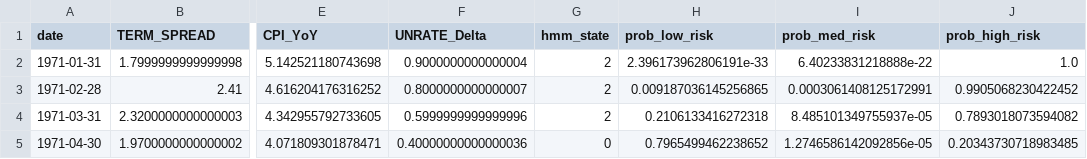
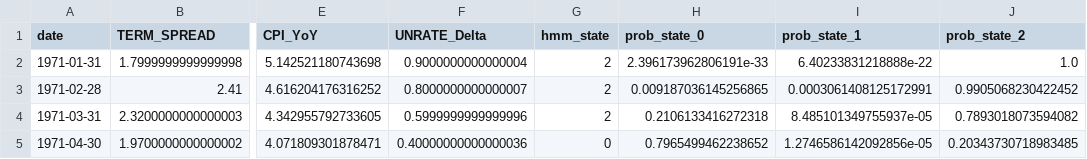
Before and after one commit to aakash-ramesh/advanced-vol-forecasting, a CSV file: data/master/hmm_macro_regimes_monthly.csv, drawn as a sheet; only a part is shown, gaps mark what is left out; the diff names each change by its address in the sheet, - before the commit and + after, or states it on an @@ line.

```diff
--- a/data/master/hmm_macro_regimes_monthly.csv
+++ b/data/master/hmm_macro_regimes_monthly.csv
-H1: prob_low_risk
+H1: prob_state_0
-I1: prob_med_risk
+I1: prob_state_1
-J1: prob_high_risk
+J1: prob_state_2
```
Also changed, not shown: 2 other files.
